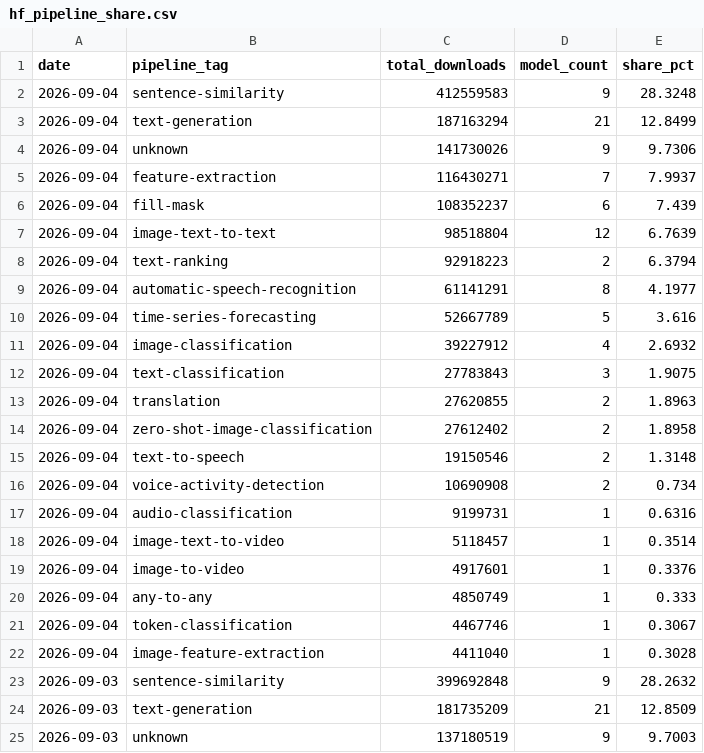
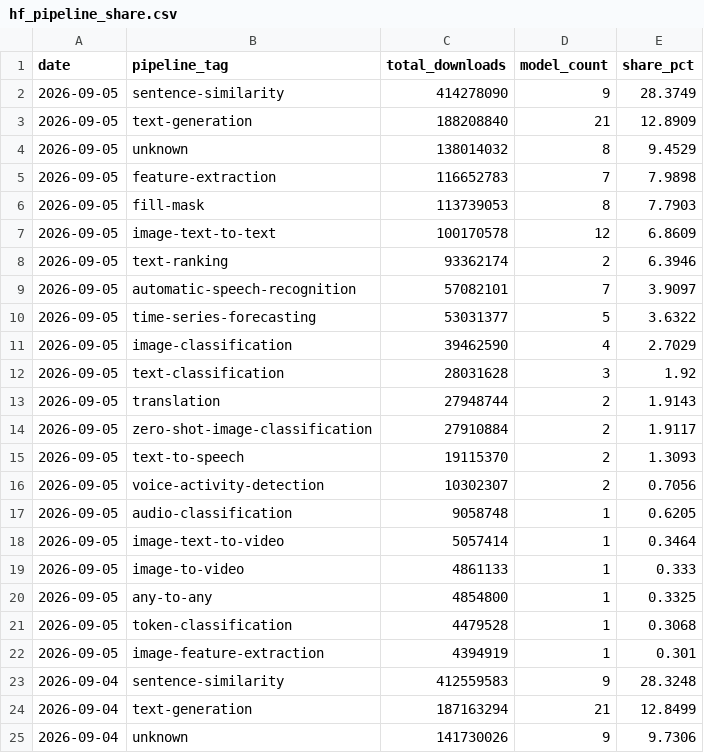
Before and after one commit to AlexLS8888/AI-Dashboard-public, a CSV file: dashboard/data/hf_pipeline_share.csv, drawn as a sheet; only a part is shown; the shorter side is filled out with more unchanged rows; the diff names each change by its address in the sheet, - before the commit and + after, or states it on an @@ line.

Commit message:
data: HF models 2026-09-05

```diff
--- a/dashboard/data/hf_pipeline_share.csv
+++ b/dashboard/data/hf_pipeline_share.csv
+row 2: 2026-09-05 | sentence-similarity | 414278090 | 9 | 28.3749
+row 3: 2026-09-05 | text-generation | 188208840 | 21 | 12.8909
+row 4: 2026-09-05 | unknown | 138014032 | 8 | 9.4529
+row 5: 2026-09-05 | feature-extraction | 116652783 | 7 | 7.9898
+row 6: 2026-09-05 | fill-mask | 113739053 | 8 | 7.7903
+row 7: 2026-09-05 | image-text-to-text | 100170578 | 12 | 6.8609
+row 8: 2026-09-05 | text-ranking | 93362174 | 2 | 6.3946
+row 9: 2026-09-05 | automatic-speech-recognition | 57082101 | 7 | 3.9097
+row 10: 2026-09-05 | time-series-forecasting | 53031377 | 5 | 3.6322
+row 11: 2026-09-05 | image-classification | 39462590 | 4 | 2.7029
+row 12: 2026-09-05 | text-classification | 28031628 | 3 | 1.92
+row 13: 2026-09-05 | translation | 27948744 | 2 | 1.9143
+row 14: 2026-09-05 | zero-shot-image-classification | 27910884 | 2 | 1.9117
+row 15: 2026-09-05 | text-to-speech | 19115370 | 2 | 1.3093
+row 16: 2026-09-05 | voice-activity-detection | 10302307 | 2 | 0.7056
+row 17: 2026-09-05 | audio-classification | 9058748 | 1 | 0.6205
+row 18: 2026-09-05 | image-text-to-video | 5057414 | 1 | 0.3464
+row 19: 2026-09-05 | image-to-video | 4861133 | 1 | 0.333
+row 20: 2026-09-05 | any-to-any | 4854800 | 1 | 0.3325
+row 21: 2026-09-05 | token-classification | 4479528 | 1 | 0.3068
+row 22: 2026-09-05 | image-feature-extraction | 4394919 | 1 | 0.301
```
Also changed, not shown: dashboard/data/hf_company_share.csv, dashboard/data/hf_models_latest.csv, 3 other files.
